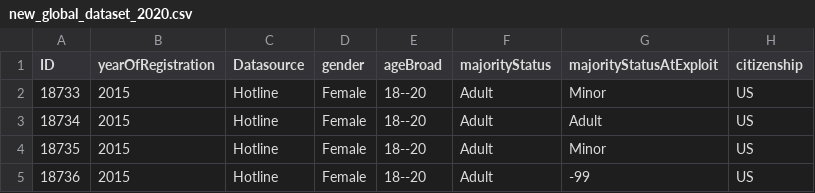
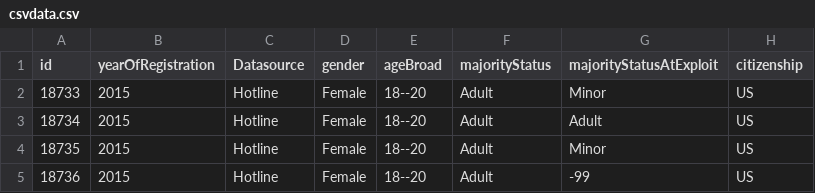
Before and after one commit to kmanning1224/Sexual-Assault-Analysis, a CSV file: Katherines Folder/data/csvdata.csv (was new_global_dataset_2020.csv), drawn as a sheet; only a part is shown; the diff names each change by its address in the sheet, - before the commit and + after, or states it on an @@ line.

```diff
--- a/new_global_dataset_2020.csv
+++ b/Katherines Folder/data/csvdata.csv
-A1: ID
+A1: id
```
Also changed, not shown: 10 other files.
